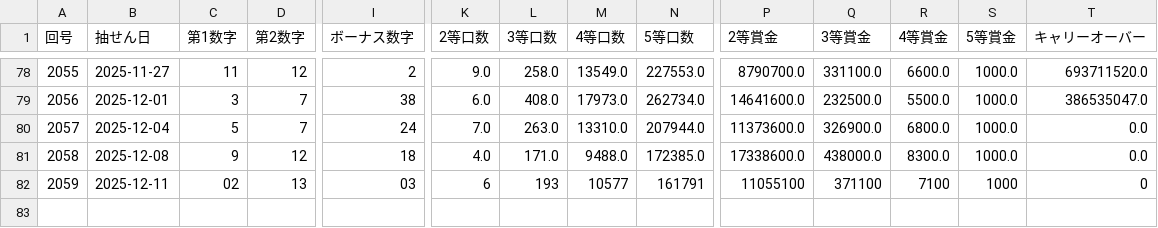
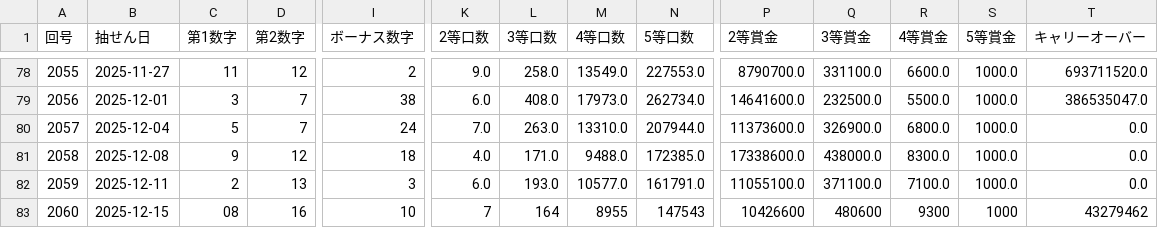
Before and after one commit to Naobro/lototop-app, a CSV file: data/loto6_50.csv, drawn as a sheet; only a part is shown, gaps mark what is left out; rows hold the shown columns only; the diff names each change by its address in the sheet, - before the commit and + after, or states it on an @@ line.

Commit message:
強制コミット: CSV反映

```diff
--- a/data/loto6_50.csv
+++ b/data/loto6_50.csv
-C82 (第1数字): 02
+C82 (第1数字): 2
-I82 (ボーナス数字): 03
+I82 (ボーナス数字): 3
-K82 (2等口数): 6
+K82 (2等口数): 6.0
-L82 (3等口数): 193
+L82 (3等口数): 193.0
-M82 (4等口数): 10577
+M82 (4等口数): 10577.0
-N82 (5等口数): 161791
+N82 (5等口数): 161791.0
-P82 (2等賞金): 11055100
+P82 (2等賞金): 11055100.0
-Q82 (3等賞金): 371100
+Q82 (3等賞金): 371100.0
-R82 (4等賞金): 7100
+R82 (4等賞金): 7100.0
-S82 (5等賞金): 1000
+S82 (5等賞金): 1000.0
-T82 (キャリーオーバー): 0
+T82 (キャリーオーバー): 0.0
+row 83: 2060 | 2025-12-15 | 08 | 16 | 10 | 7 | 164 | 8955 | 147543 | 10426600 | 480600 | 9300 | 1000 | 43279462
```
